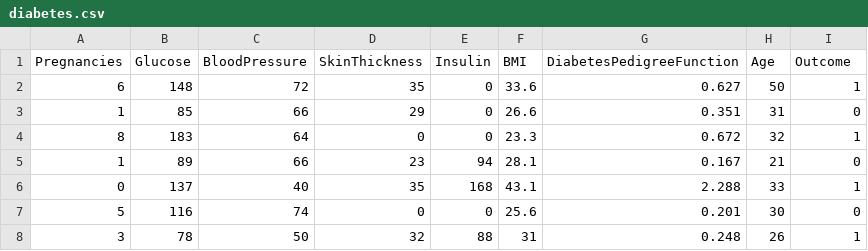
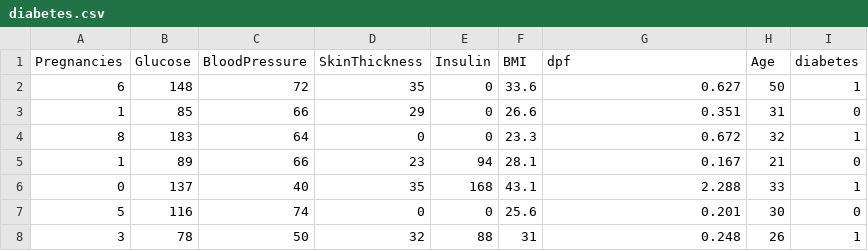
Before and after one commit to Coalemus/Python-Practice, a CSV file: .datascience/machinelearning/pluralsight_incomplete_resources/1st/diabetes.csv, drawn as a sheet; only a part is shown.

Commit message:
debugged code, modified diabetes csv

```diff
--- a/.datascience/machinelearning/pluralsight_incomplete_resources/1st/diabetes.csv
+++ b/.datascience/machinelearning/pluralsight_incomplete_resources/1st/diabetes.csv
@@ -1,2 +1,2 @@
-Pregnancies,Glucose,BloodPressure,SkinThickness,Insulin,BMI,DiabetesPedigreeFunction,Age,Outcome
+Pregnancies,Glucose,BloodPressure,SkinThickness,Insulin,BMI,dpf,Age,diabetes
 6,148,72,35,0,33.6,0.627,50,1
```
Also changed, not shown: .datascience/machinelearning/pluralsight_incomplete_resources/2nd/regressionexample.csv, 2 other files.
